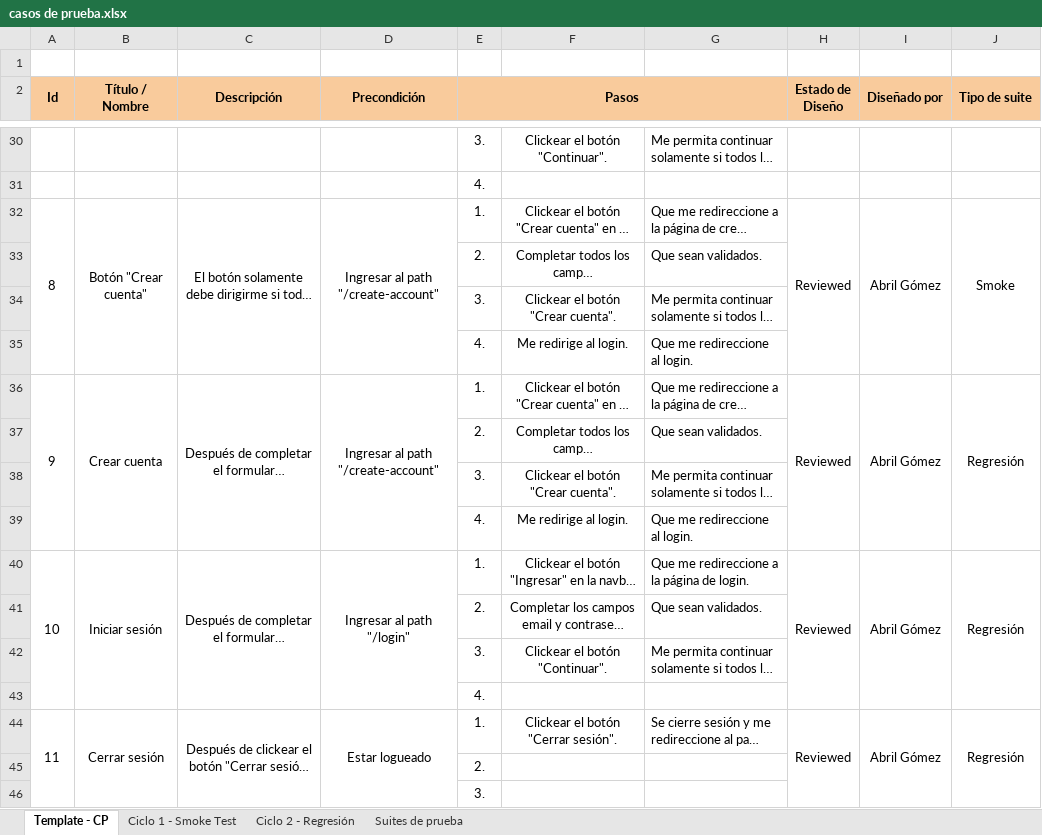
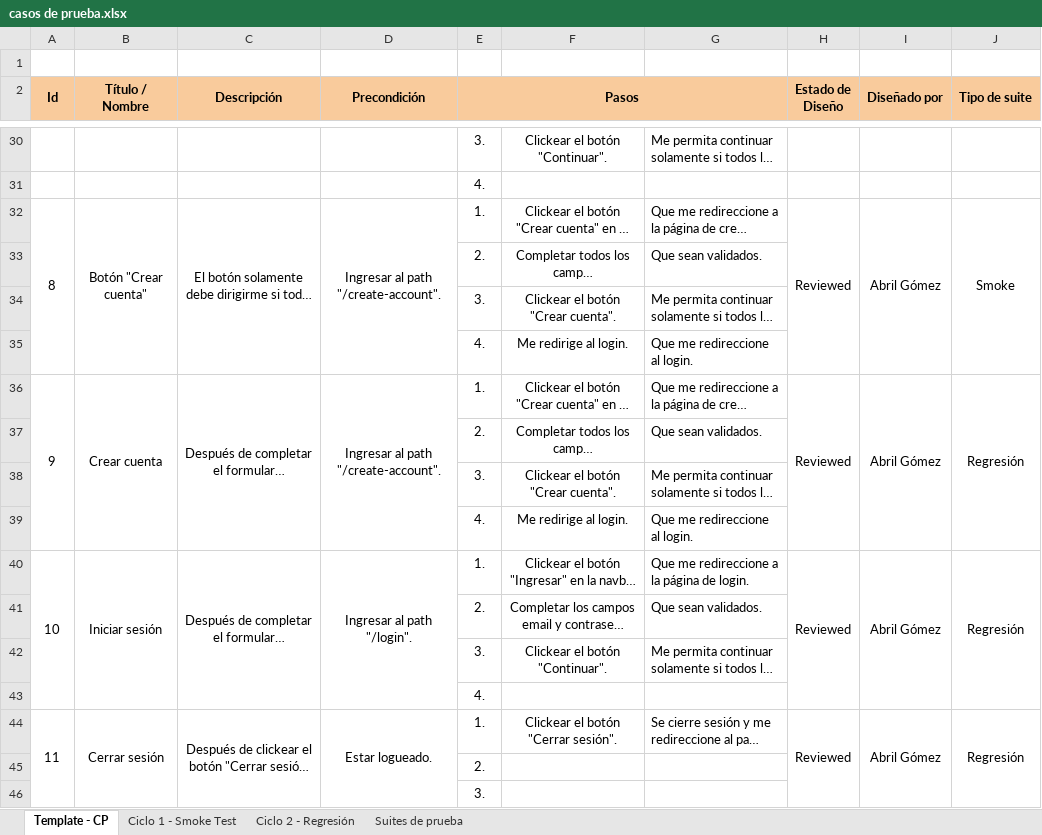
Before and after one commit to abrillgomez/digital-money-house, an Excel workbook: public/archivos-testing/casos de prueba.xlsx, sheet Template - CP, drawn as a sheet; only a part is shown, gaps mark what is left out; long unchanged cells end in …; values as stored, in another font and other column widths than the file's, no borders; conditional formats not drawn; the diff covers the shown part only; the diff names each change by its address in the sheet, - before the commit and + after, or states it on an @@ line.

```diff
--- a/public/archivos-testing/casos de prueba.xlsx (sheet Template - CP)
+++ b/public/archivos-testing/casos de prueba.xlsx (sheet Template - CP)
-D32 (Precondición): Ingresar al path "/create-account"
+D32 (Precondición): Ingresar al path "/create-account".
-D36 (Precondición): Ingresar al path "/create-account"
+D36 (Precondición): Ingresar al path "/create-account".
-D40 (Precondición): Ingresar al path "/login"
+D40 (Precondición): Ingresar al path "/login".
-D44 (Precondición): Estar logueado
+D44 (Precondición): Estar logueado.
```
Also changed, not shown: 24 added rows, 17 edited cells and merged cells elsewhere in this sheet, sheet Ciclo 1 - Smoke Test, 2 other files.
